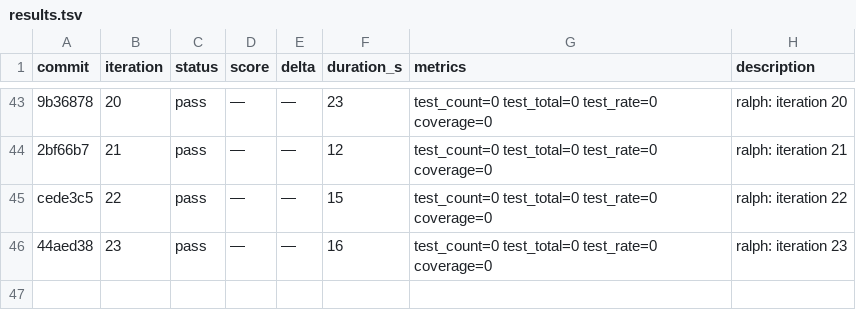
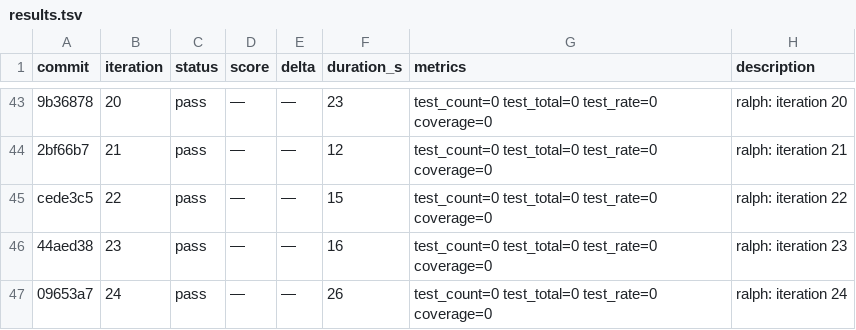
Before and after one commit to OpenCnid/ralph-cli, a TSV file: .ralph/results.tsv, drawn as a sheet; only a part is shown, gaps mark what is left out; the diff names each change by its address in the sheet, - before the commit and + after, or states it on an @@ line.

Commit message:
ralph: iteration 25

```diff
--- a/.ralph/results.tsv
+++ b/.ralph/results.tsv
+row 47: 09653a7 | 24 | pass | — | — | 26 | test_count=0 test_total=0 test_rate=0 coverage=0 | ralph: iteration 24
```
